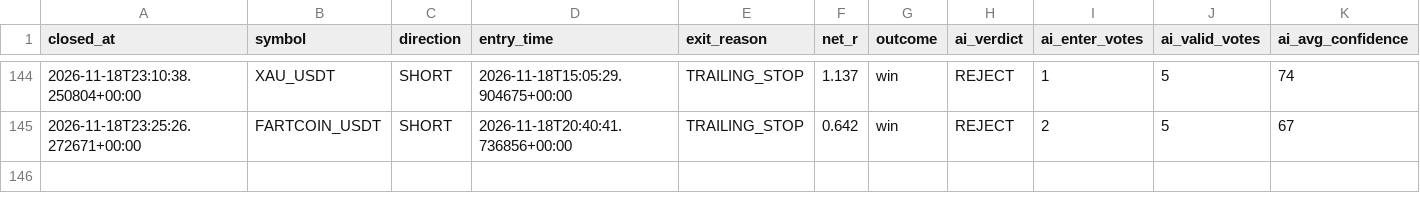
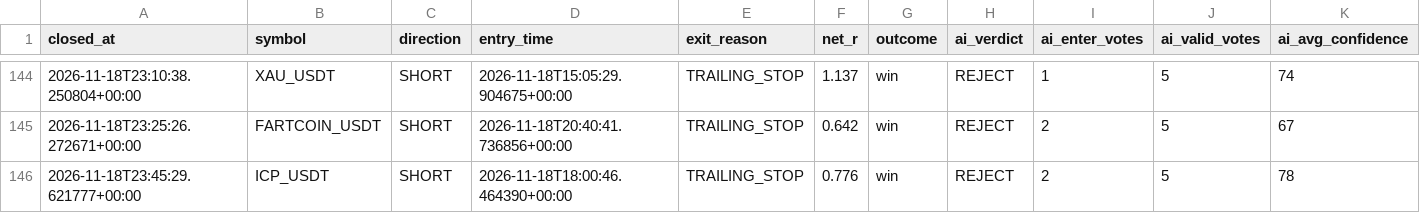
Before and after one commit to wjdtks255-lgtm/Gateio_signal, a CSV file: ai_trades.csv, drawn as a sheet; only a part is shown, gaps mark what is left out; rows hold the shown columns only; the diff names each change by its address in the sheet, - before the commit and + after, or states it on an @@ line.

```diff
--- a/ai_trades.csv
+++ b/ai_trades.csv
+row 146: 2026-11-18T23:45:29.621777+00:00 | ICP_USDT | SHORT | 2026-11-18T18:00:46.464390+00:00 | TRAILING_STOP | 0.776 | win | REJECT | 2 | 5 | 78
```
Also changed, not shown: trades.csv, trades_audit.csv, 1 other file.
